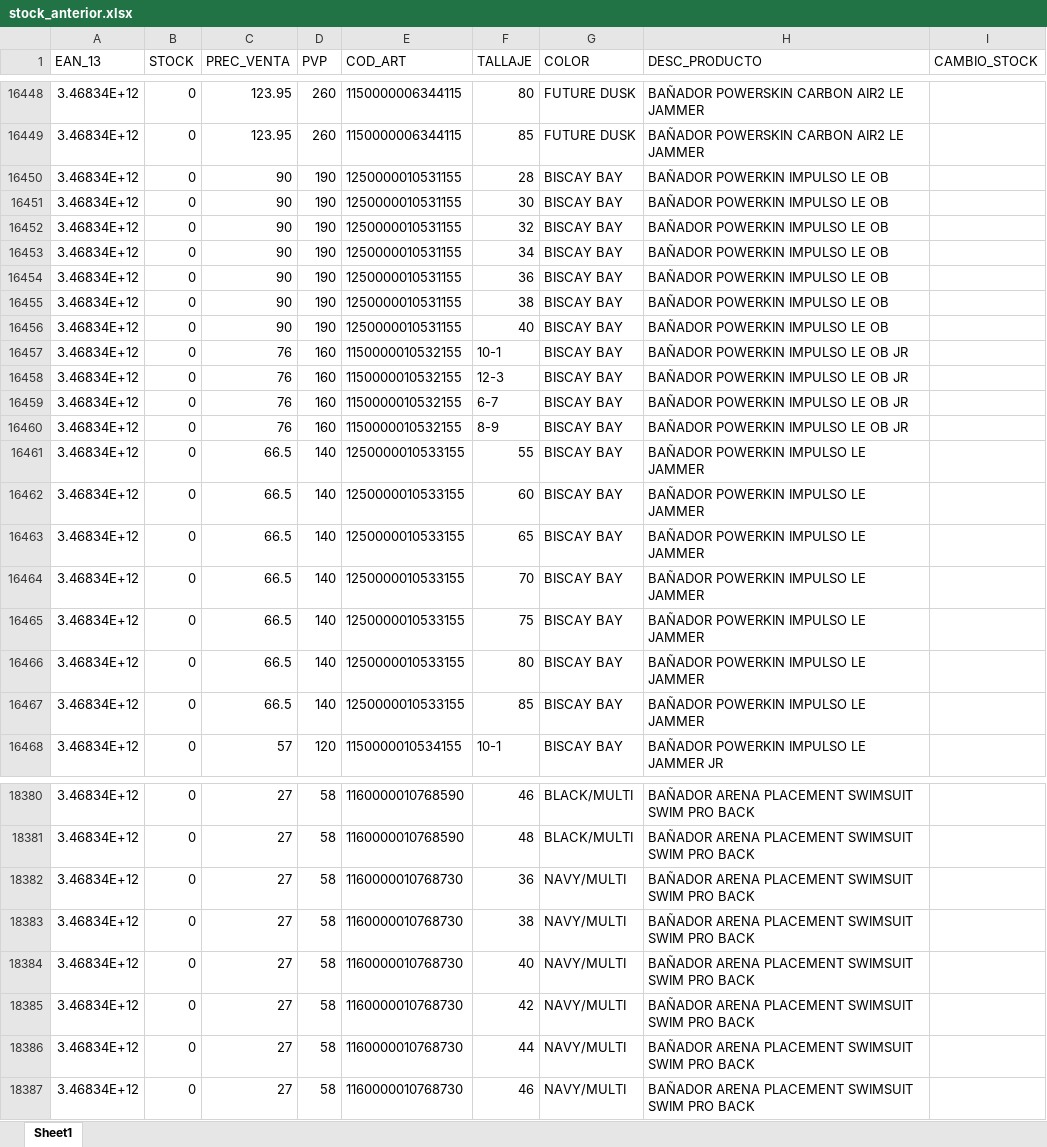
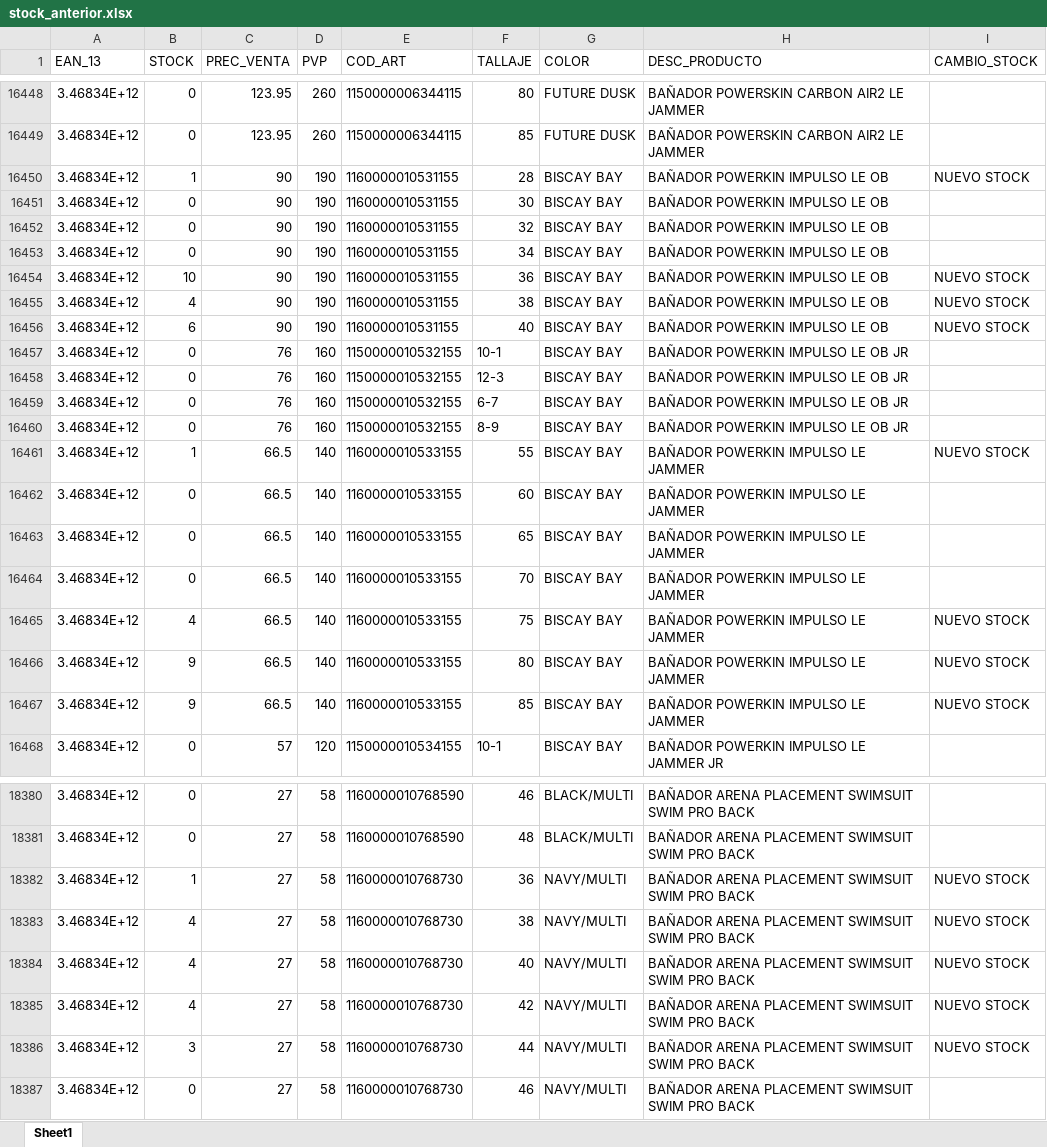
Before and after one commit to diazvjuanjo/stock_alert, an Excel workbook: stock_anterior.xlsx, sheet Sheet1, drawn as a sheet; only a part is shown, gaps mark what is left out; values as stored, in another font and other column widths than the file's, no borders; the diff covers the shown part only; the diff names each change by its address in the sheet, - before the commit and + after, or states it on an @@ line.

```diff
--- a/stock_anterior.xlsx (sheet Sheet1)
+++ b/stock_anterior.xlsx (sheet Sheet1)
-B16450 (STOCK): 0
+B16450 (STOCK): 1
-E16450:E16456 (COD_ART): 1250000010531155
+E16450:E16456 (COD_ART): 1160000010531155
-I16450 (CAMBIO_STOCK): (empty)
+I16450 (CAMBIO_STOCK): NUEVO STOCK
-B16454 (STOCK): 0
+B16454 (STOCK): 10
-I16454:I16456 (CAMBIO_STOCK): (empty)
+I16454:I16456 (CAMBIO_STOCK): NUEVO STOCK
-B16455 (STOCK): 0
+B16455 (STOCK): 4
-B16456 (STOCK): 0
+B16456 (STOCK): 6
-B16461 (STOCK): 0
+B16461 (STOCK): 1
-E16461:E16467 (COD_ART): 1250000010533155
+E16461:E16467 (COD_ART): 1160000010533155
-I16461 (CAMBIO_STOCK): (empty)
+I16461 (CAMBIO_STOCK): NUEVO STOCK
-B16465 (STOCK): 0
+B16465 (STOCK): 4
-I16465:I16467 (CAMBIO_STOCK): (empty)
+I16465:I16467 (CAMBIO_STOCK): NUEVO STOCK
-B16466:B16467 (STOCK): 0
+B16466:B16467 (STOCK): 9
-B18382 (STOCK): 0
+B18382 (STOCK): 1
-I18382:I18386 (CAMBIO_STOCK): (empty)
+I18382:I18386 (CAMBIO_STOCK): NUEVO STOCK
-B18383:B18385 (STOCK): 0
+B18383:B18385 (STOCK): 4
-B18386 (STOCK): 0
+B18386 (STOCK): 3
```
Also changed, not shown: 246 edited cells elsewhere in this sheet.
